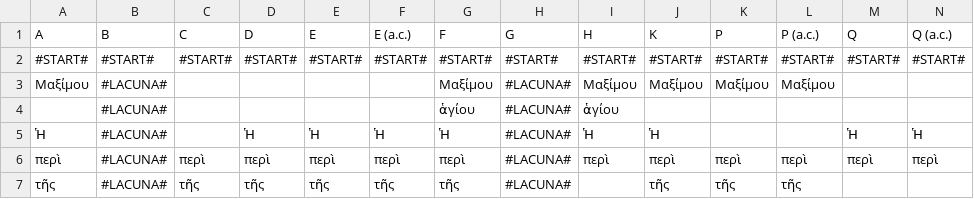
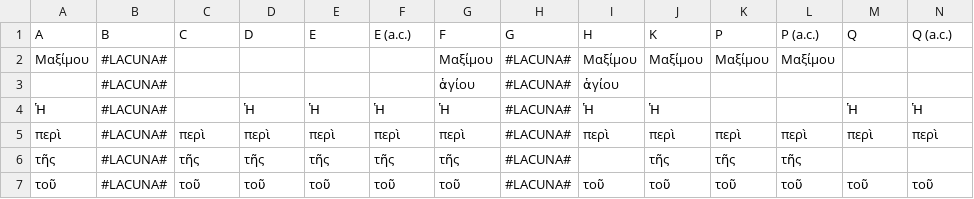
Before and after one commit to tla/stemmatology, a CSV file: t/data/florilegium.csv, drawn as a sheet; only a part is shown; the shorter side is filled out with more unchanged rows; rows hold the shown columns only; the diff names each change by its address in the sheet, - before the commit and + after, or states it on an @@ line.

```diff
--- a/t/data/florilegium.csv
+++ b/t/data/florilegium.csv
-row 2: #START# | #START# | #START# | #START# | #START# | #START# | #START# | #START# | #START# | #START# | #START# | #START# | #START# | #START#
```
Also changed, not shown: 4 other files.
